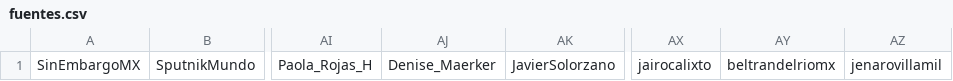
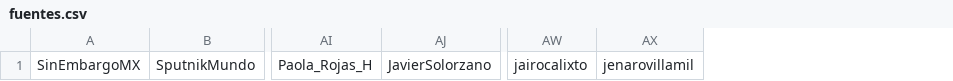
Before and after one commit to EduardoMSA/ProyectoBases, a CSV file: fuentes.csv, drawn as a sheet; only a part is shown, gaps mark what is left out; the diff names each change by its address in the sheet, - before the commit and + after, or states it on an @@ line.

```diff
--- a/fuentes.csv
+++ b/fuentes.csv
-column AJ, row 1: Denise_Maerker
-column AY, row 1: beltrandelriomx
```
Also changed, not shown: 51 other files.
